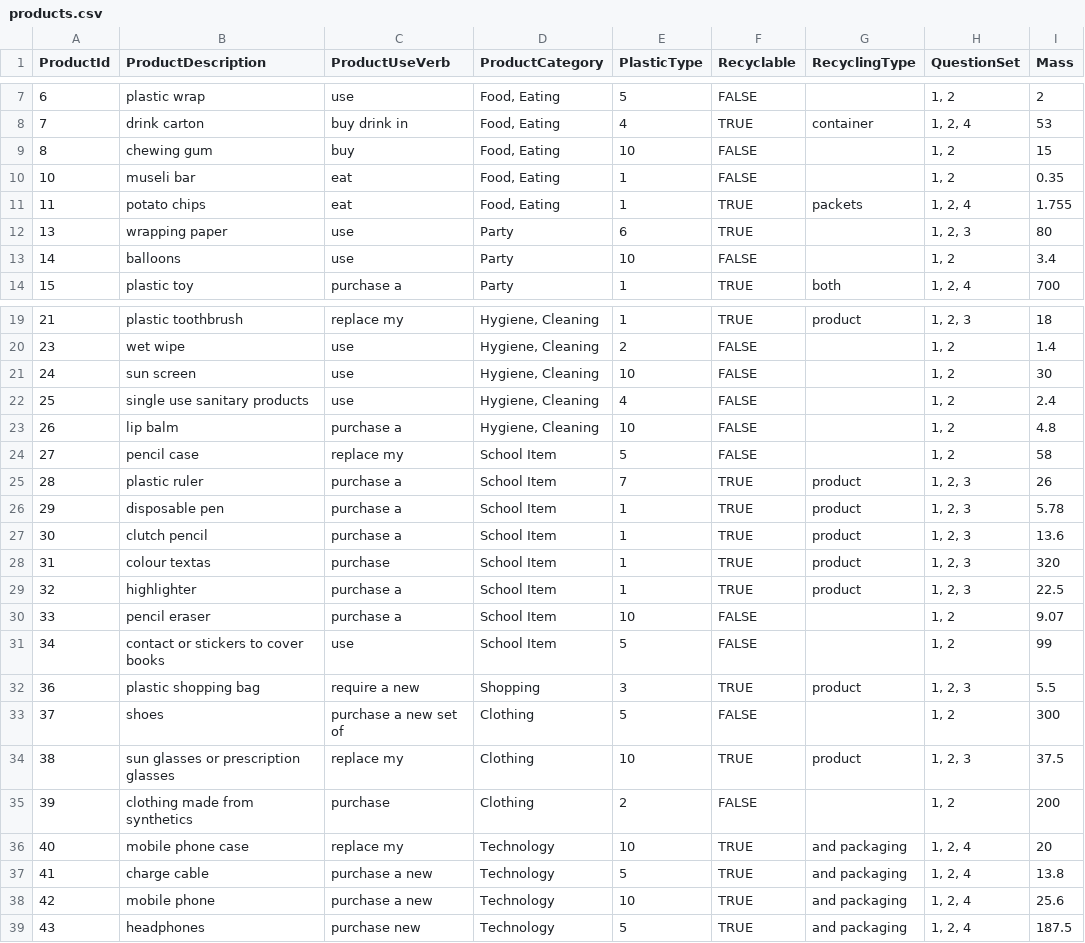
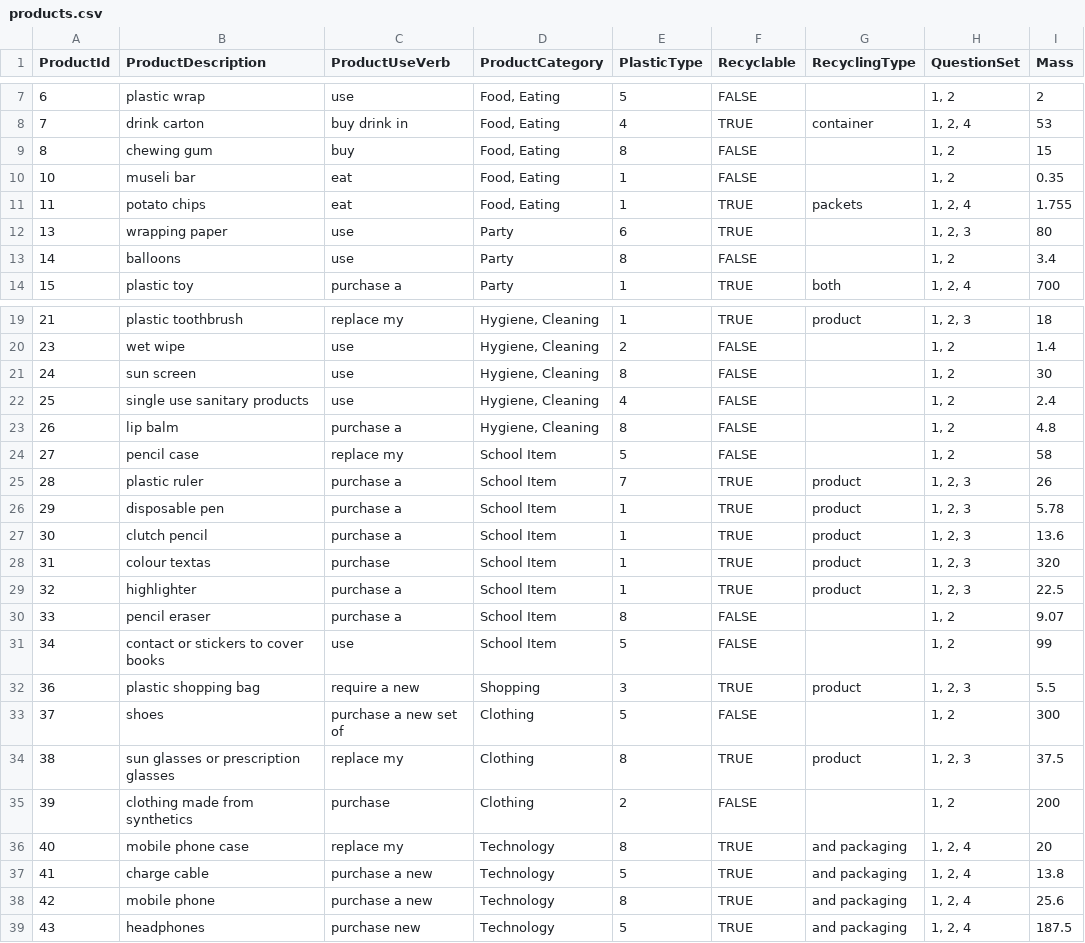
Before and after one commit to clleboeuf/PlasticReductionProject, a CSV file: PlasticReductionProject/DAL/products.csv, drawn as a sheet; only a part is shown, gaps mark what is left out; the diff names each change by its address in the sheet, - before the commit and + after, or states it on an @@ line.

```diff
--- a/PlasticReductionProject/DAL/products.csv
+++ b/PlasticReductionProject/DAL/products.csv
-E9 (PlasticType): 10
+E9 (PlasticType): 8
-E13 (PlasticType): 10
+E13 (PlasticType): 8
-E21 (PlasticType): 10
+E21 (PlasticType): 8
-E23 (PlasticType): 10
+E23 (PlasticType): 8
-E30 (PlasticType): 10
+E30 (PlasticType): 8
-E34 (PlasticType): 10
+E34 (PlasticType): 8
-E36 (PlasticType): 10
+E36 (PlasticType): 8
-E38 (PlasticType): 10
+E38 (PlasticType): 8
```
Also changed, not shown: PlasticReductionProject/DAL/plastic_type.csv, 2 other files.
